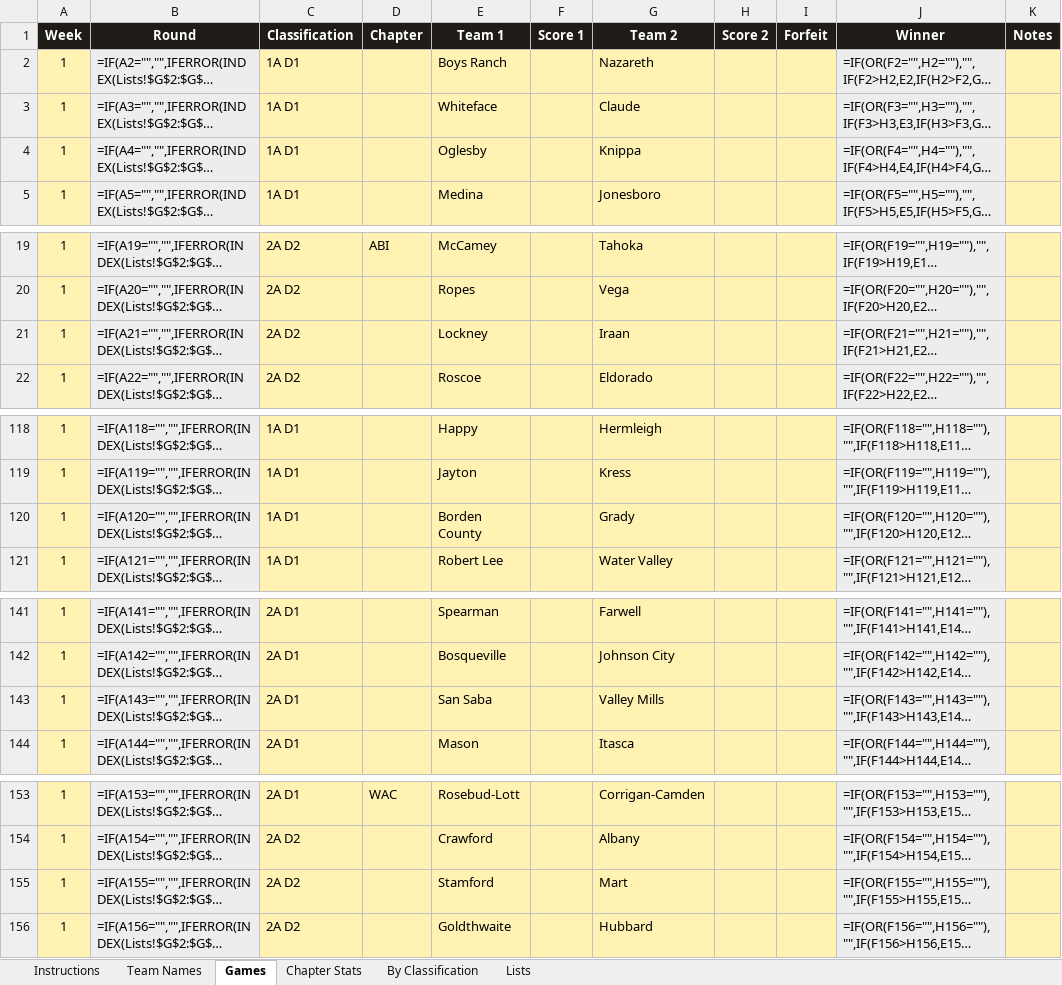
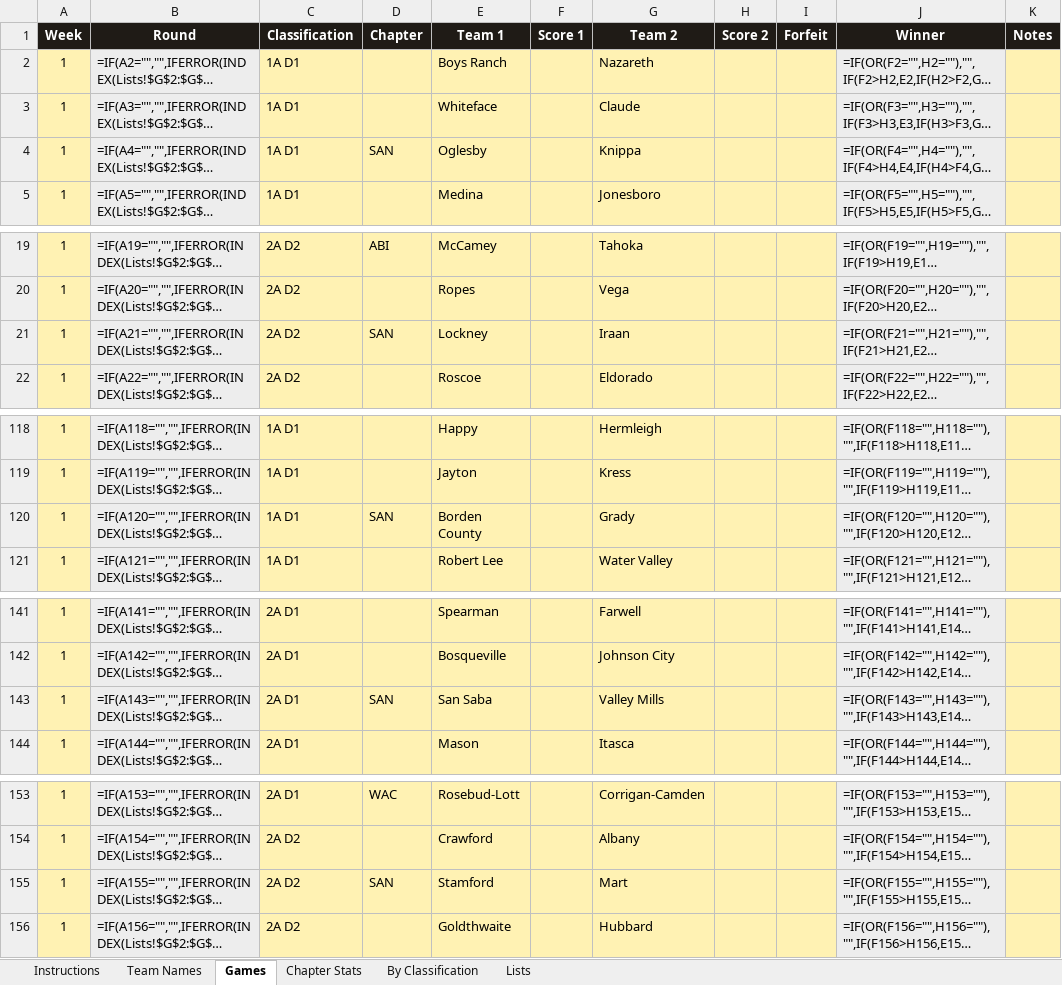
Before and after one commit to colemic2006/texasplayoffs, an Excel workbook: season/2026/2026_season.xlsx, sheet Games, drawn as a sheet; only a part is shown, gaps mark what is left out; long unchanged cells end in …; values as stored, in another font and other column widths than the file's, no borders; formulas without a stored value are shown as written; conditional formats not drawn; the diff covers the shown part only; the diff names each change by its address in the sheet, - before the commit and + after, or states it on an @@ line.

```diff
--- a/season/2026/2026_season.xlsx (sheet Games)
+++ b/season/2026/2026_season.xlsx (sheet Games)
-D4 (Chapter): (empty)
+D4 (Chapter): SAN
-D21 (Chapter): (empty)
+D21 (Chapter): SAN
-D120 (Chapter): (empty)
+D120 (Chapter): SAN
-D143 (Chapter): (empty)
+D143 (Chapter): SAN
-D155 (Chapter): (empty)
+D155 (Chapter): SAN
```
Also changed, not shown: 1 edited cell elsewhere in this sheet, 1 other file.
